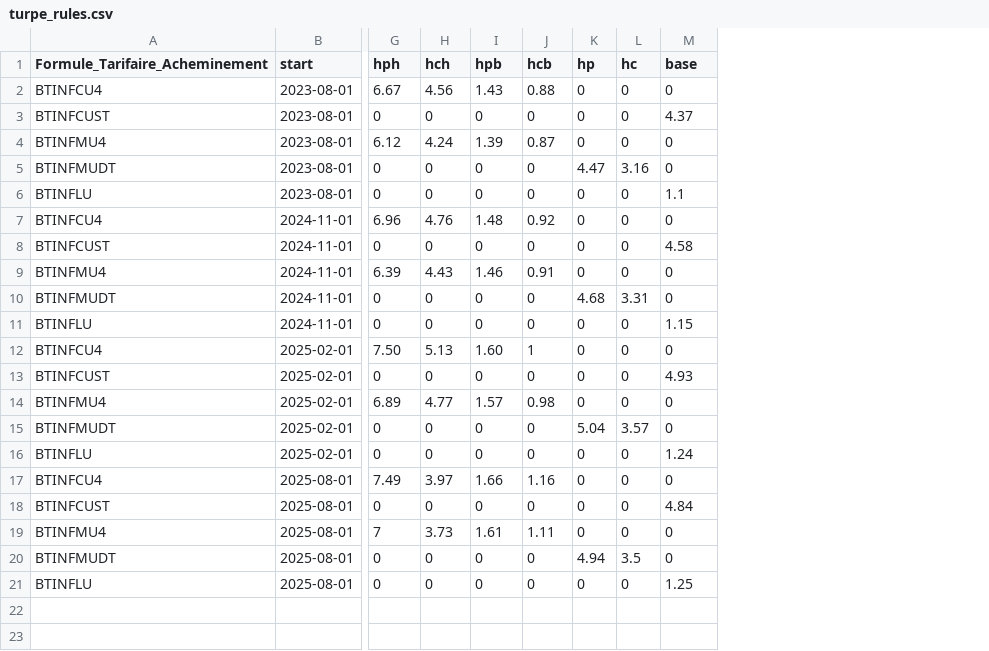
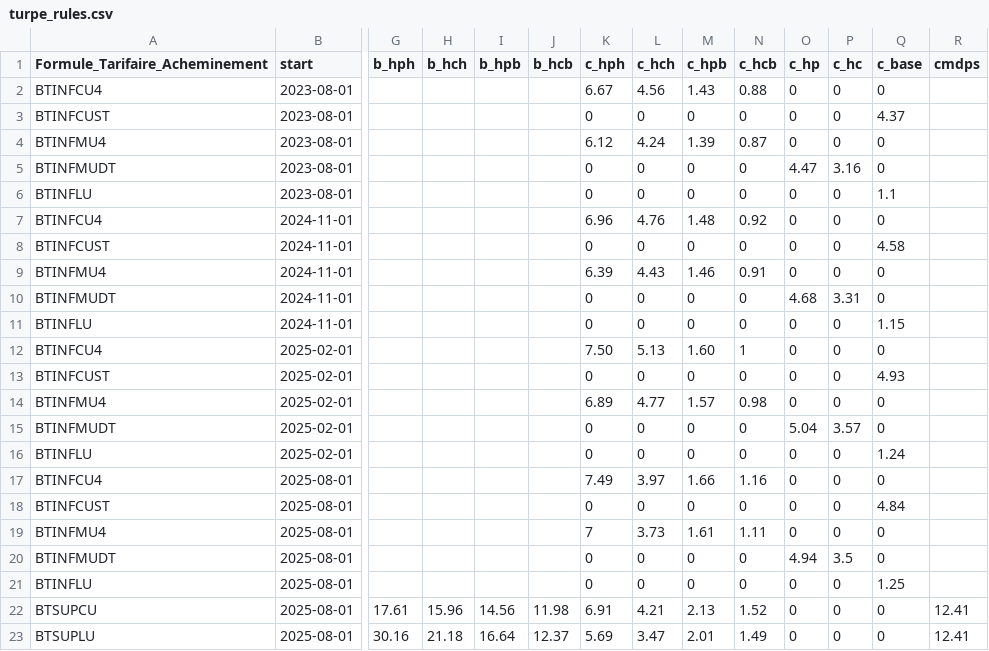
Before and after one commit to Energie-De-Nantes/electricore, a CSV file: electricore/config/turpe_rules.csv, drawn as a sheet; only a part is shown, gaps mark what is left out; addresses are those after the commit; rows hold the shown columns only; the diff names each change by its address in the sheet, - before the commit and + after, or states it on an @@ line.

```diff
--- a/electricore/config/turpe_rules.csv
+++ b/electricore/config/turpe_rules.csv
+column G (b_hph), empty
+column H (b_hch), empty
+column I (b_hpb), empty
+column J (b_hcb), empty
+column R (cmdps), empty
-K1: hph
+K1: c_hph
-L1: hch
+L1: c_hch
-M1: hpb
+M1: c_hpb
-N1: hcb
+N1: c_hcb
-O1: hp
+O1: c_hp
-P1: hc
+P1: c_hc
-Q1: base
+Q1: c_base
+row 22: BTSUPCU | 2025-08-01 | 17.61 | 15.96 | 14.56 | 11.98 | 6.91 | 4.21 | 2.13 | 1.52 | 0 | 0 | 0 | 12.41
+row 23: BTSUPLU | 2025-08-01 | 30.16 | 21.18 | 16.64 | 12.37 | 5.69 | 3.47 | 2.01 | 1.49 | 0 | 0 | 0 | 12.41
```
Also changed, not shown: 6 other files.
